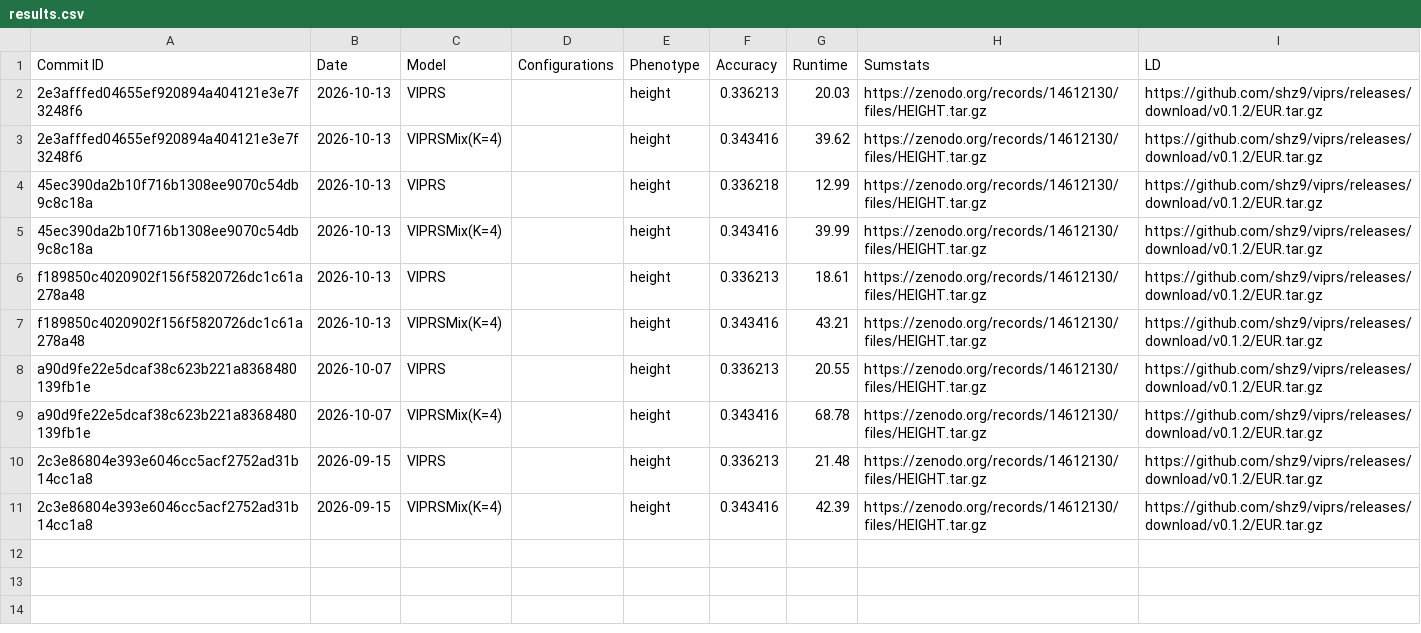
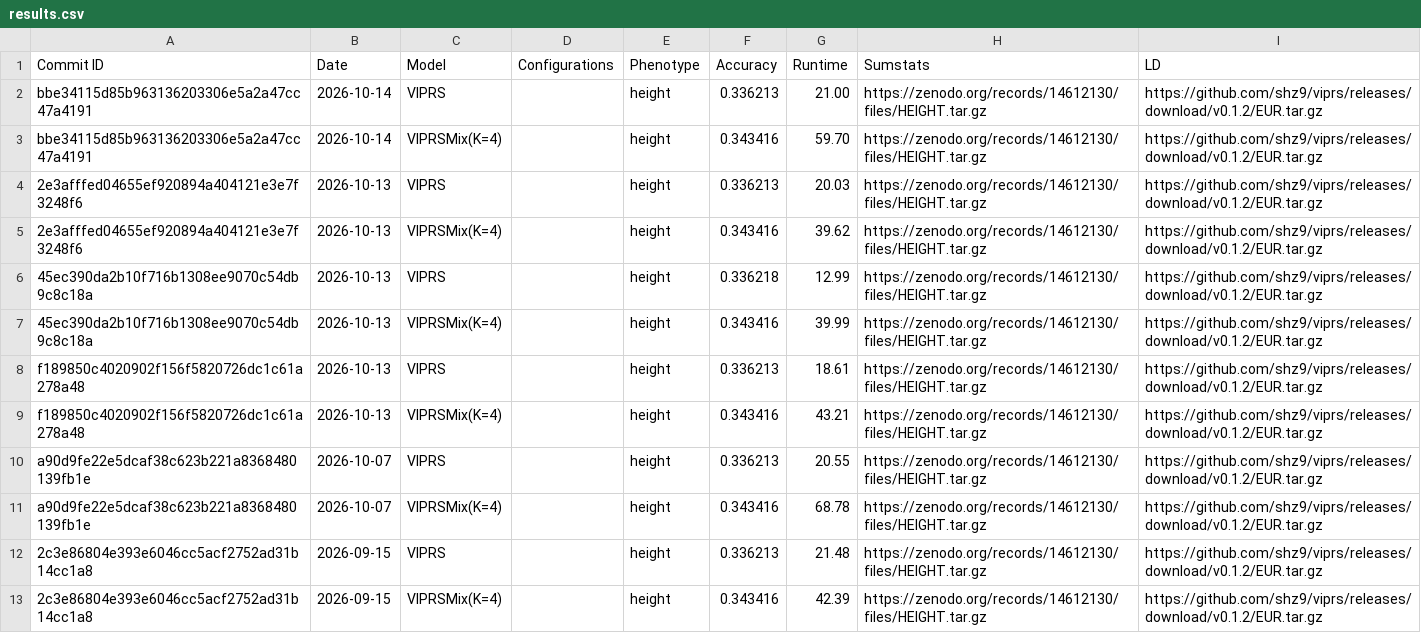
Before and after one commit to shz9/viprs, a CSV file: benchmarks/results.csv, drawn as a sheet; the diff names each change by its address in the sheet, - before the commit and + after, or states it on an @@ line.

```diff
--- a/benchmarks/results.csv
+++ b/benchmarks/results.csv
+row 2: bbe34115d85b963136203306e5a2a47cc47a4191 | 2026-10-14 | VIPRS |  | height | 0.336213 | 21.00 | https://zenodo.org/records/14612130/files/HEIGHT.tar.gz | https://github.com/shz9/viprs/releases/download/v0.1.2/EUR.tar.gz
+row 3: bbe34115d85b963136203306e5a2a47cc47a4191 | 2026-10-14 | VIPRSMix(K=4) |  | height | 0.343416 | 59.70 | https://zenodo.org/records/14612130/files/HEIGHT.tar.gz | https://github.com/shz9/viprs/releases/download/v0.1.2/EUR.tar.gz
```
Also changed, not shown: 1 other file.
